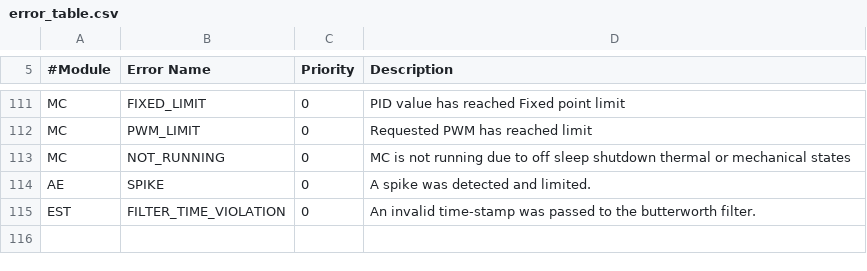
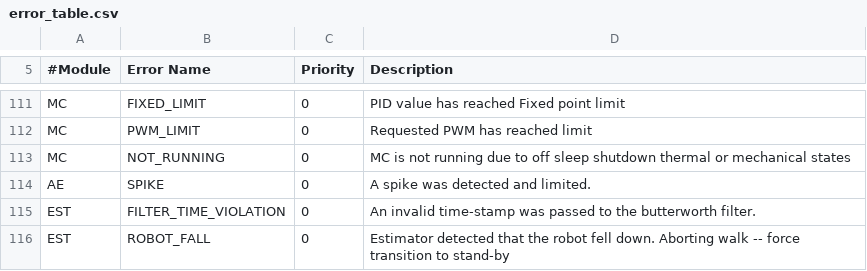
Before and after one commit to RuinaLab/Ranger, a CSV file: Ranger/Control/Ranger_Configuration/error_table.csv, drawn as a sheet; only a part is shown, gaps mark what is left out.

Commit message:
Added estimate for CoM position
Cleaned up the estimator code for CoM kinematics a bit, and added center
of mass position.

```diff
--- a/Ranger/Control/Ranger_Configuration/error_table.csv
+++ b/Ranger/Control/Ranger_Configuration/error_table.csv
@@ -115 +115,2 @@ AE,SPIKE,0,A spike was detected and limited.
 EST,FILTER_TIME_VIOLATION,0,An invalid time-stamp was passed to the butterworth filter.
+EST,ROBOT_FALL,0,Estimator detected that the robot fell down. Aborting walk  --   force transition to stand-by
```
Also changed, not shown: Ranger/Control/Ranger_Configuration/can_table.csv, 8 other files.
